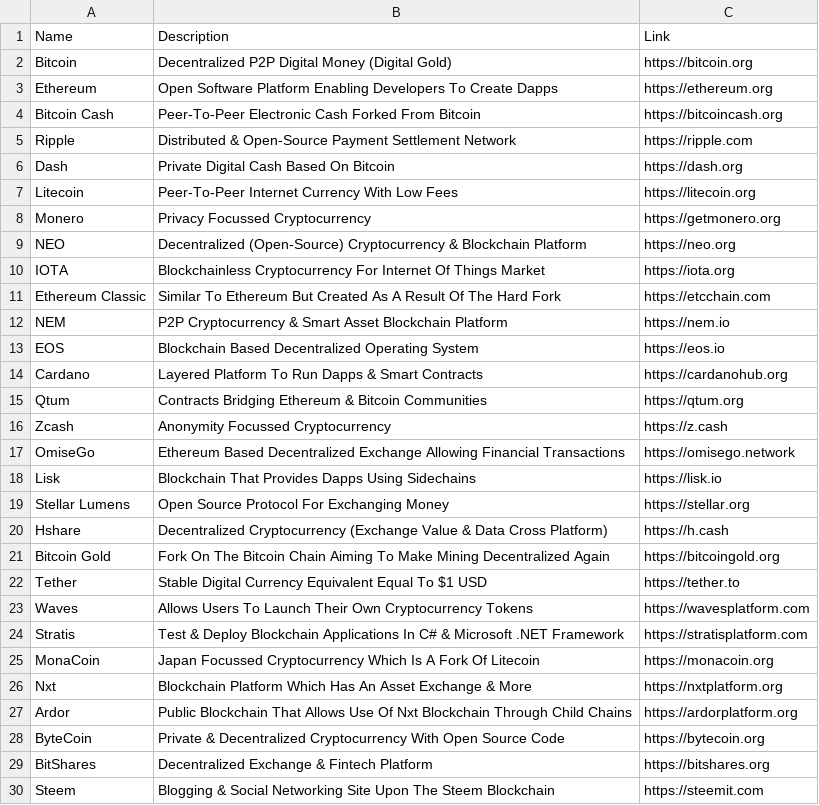
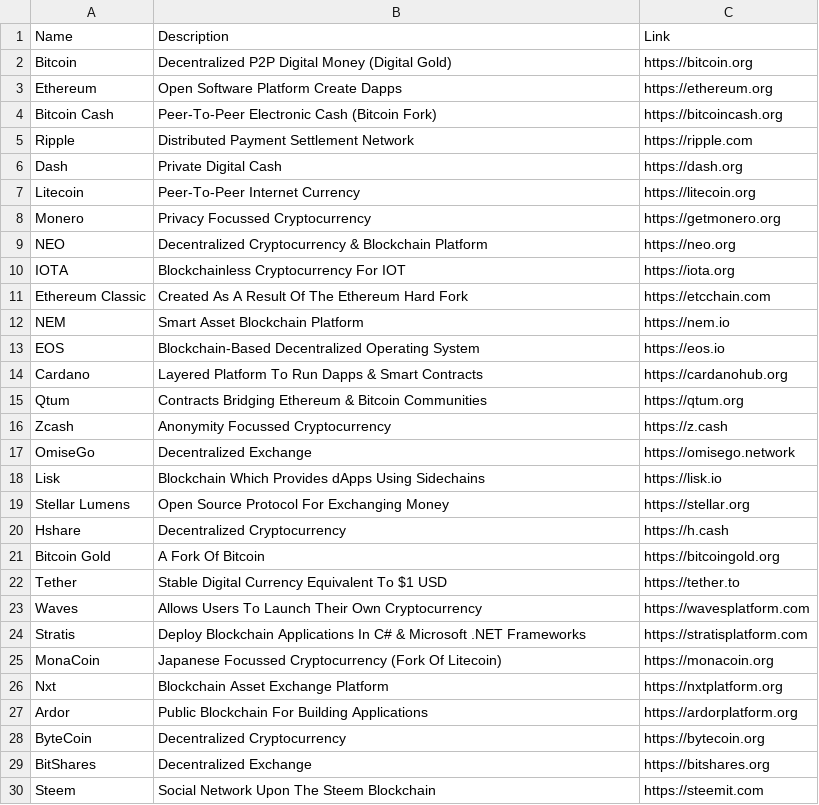
Before and after one commit to ravinderdeol/blockchain_cryptocurrency_playbook, a CSV file: resources/cryptocurrency_reference_guide.csv, drawn as a sheet; only a part is shown; the diff covers the shown part only.

Commit message:
updated descriptions

```diff
--- a/resources/cryptocurrency_reference_guide.csv
+++ b/resources/cryptocurrency_reference_guide.csv
@@ -2,13 +2,13 @@ Name,Description,Link
 Bitcoin,Decentralized P2P Digital Money (Digital Gold),https://bitcoin.org
-Ethereum, Open Software Platform Enabling Developers To Create Dapps,https://ethereum.org
-Bitcoin Cash, Peer-To-Peer Electronic Cash Forked From Bitcoin,https://bitcoincash.org
-Ripple,Distributed & Open-Source Payment Settlement Network,https://ripple.com
-Dash,Private Digital Cash Based On Bitcoin,https://dash.org
-Litecoin,Peer-To-Peer Internet Currency With Low Fees,https://litecoin.org
+Ethereum, Open Software Platform Create Dapps,https://ethereum.org
+Bitcoin Cash, Peer-To-Peer Electronic Cash (Bitcoin Fork),https://bitcoincash.org
+Ripple,Distributed Payment Settlement Network,https://ripple.com
+Dash,Private Digital Cash,https://dash.org
+Litecoin,Peer-To-Peer Internet Currency,https://litecoin.org
 Monero,Privacy Focussed Cryptocurrency,https://getmonero.org
-NEO,Decentralized (Open-Source) Cryptocurrency & Blockchain Platform,https://neo.org
-IOTA,Blockchainless Cryptocurrency For Internet Of Things Market,https://iota.org
-Ethereum Classic,Similar To Ethereum But Created As A Result Of The Hard Fork,https://etcchain.com
-NEM,P2P Cryptocurrency & Smart Asset Blockchain Platform,https://nem.io
-EOS,Blockchain Based Decentralized Operating System,https://eos.io
+NEO,Decentralized Cryptocurrency & Blockchain Platform,https://neo.org
+IOTA,Blockchainless Cryptocurrency For IOT,https://iota.org
+Ethereum Classic,Created As A Result Of The Ethereum Hard Fork,https://etcchain.com
+NEM,Smart Asset Blockchain Platform,https://nem.io
+EOS,Blockchain-Based Decentralized Operating System,https://eos.io
 Cardano,Layered Platform To Run Dapps & Smart Contracts,https://cardanohub.org
@@ -16,15 +16,15 @@ Qtum,Contracts Bridging Ethereum & Bitcoin Communities,https://qtum.org
 Zcash,Anonymity Focussed Cryptocurrency,https://z.cash
-OmiseGo,Ethereum Based Decentralized Exchange Allowing Financial Transactions,https://omisego.network
-Lisk,Blockchain That Provides Dapps Using Sidechains,https://lisk.io
+OmiseGo,Decentralized Exchange,https://omisego.network
+Lisk,Blockchain Which Provides dApps Using Sidechains,https://lisk.io
 Stellar Lumens,Open Source Protocol For Exchanging Money,https://stellar.org
-Hshare,Decentralized Cryptocurrency (Exchange Value & Data Cross Platform),https://h.cash
-Bitcoin Gold,Fork On The Bitcoin Chain Aiming To Make Mining Decentralized Again,https://bitcoingold.org
-Tether,Stable Digital Currency Equivalent Equal To $1 USD,https://tether.to
-Waves,Allows Users To Launch Their Own Cryptocurrency Tokens,https://wavesplatform.com
-Stratis,Test & Deploy Blockchain Applications In C# & Microsoft .NET Framework,https://stratisplatform.com
-MonaCoin,Japan Focussed Cryptocurrency Which Is A Fork Of Litecoin,https://monacoin.org
-Nxt,Blockchain Platform Which Has An Asset Exchange & More,https://nxtplatform.org
-Ardor,Public Blockchain That Allows Use Of Nxt Blockchain Through Child Chains,https://ardorplatform.org
-ByteCoin,Private & Decentralized Cryptocurrency With Open Source Code,https://bytecoin.org
-BitShares,Decentralized Exchange & Fintech Platform,https://bitshares.org
-Steem,Blogging & Social Networking Site Upon The Steem Blockchain,https://steemit.com
+Hshare,Decentralized Cryptocurrency,https://h.cash
+Bitcoin Gold,A Fork Of Bitcoin,https://bitcoingold.org
+Tether,Stable Digital Currency Equivalent To $1 USD,https://tether.to
+Waves,Allows Users To Launch Their Own Cryptocurrency,https://wavesplatform.com
+Stratis,Deploy Blockchain Applications In C# & Microsoft .NET Frameworks,https://stratisplatform.com
+MonaCoin,Japanese Focussed Cryptocurrency (Fork Of Litecoin),https://monacoin.org
+Nxt,Blockchain Asset Exchange Platform,https://nxtplatform.org
+Ardor,Public Blockchain For Building Applications,https://ardorplatform.org
+ByteCoin,Decentralized Cryptocurrency,https://bytecoin.org
+BitShares,Decentralized Exchange,https://bitshares.org
+Steem,Social Network Upon The Steem Blockchain,https://steemit.com
```
Also changed, not shown: 17 edited cells elsewhere in this file.
